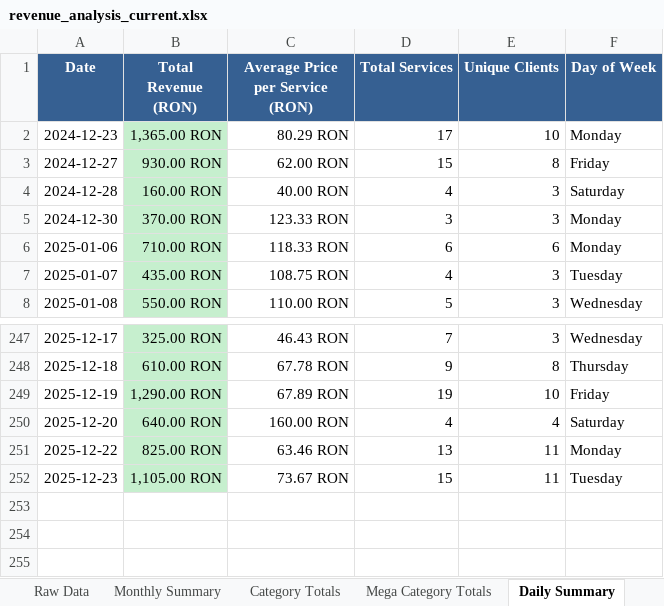
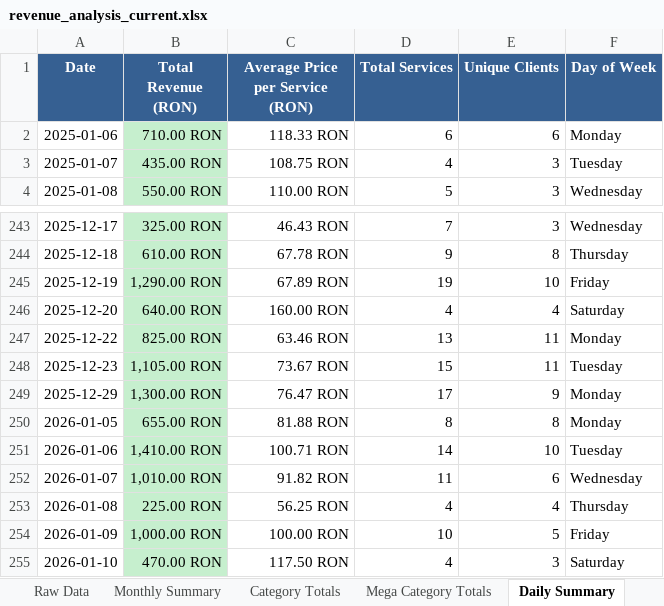
Before and after one commit to Cosmin-T/Mero, an Excel workbook: revenue_analysis_current.xlsx, sheet Daily Summary, drawn as a sheet; only a part is shown, gaps mark what is left out; values as stored, in another font and other column widths than the file's, no borders; removed rows and columns are numbered as before the commit, all else as after; the diff names each change by its address in the sheet, - before the commit and + after, or states it on an @@ line.

```diff
--- a/revenue_analysis_current.xlsx (sheet Daily Summary)
+++ b/revenue_analysis_current.xlsx (sheet Daily Summary)
-row 2: 2024-12-23 | 1,365.00 RON | 80.29 RON | 17 | 10 | Monday
-row 3: 2024-12-27 | 930.00 RON | 62.00 RON | 15 | 8 | Friday
-row 4: 2024-12-28 | 160.00 RON | 40.00 RON | 4 | 3 | Saturday
-row 5: 2024-12-30 | 370.00 RON | 123.33 RON | 3 | 3 | Monday
+row 249: 2025-12-29 | 1,300.00 RON | 76.47 RON | 17 | 9 | Monday
+row 250: 2026-01-05 | 655.00 RON | 81.88 RON | 8 | 8 | Monday
+row 251: 2026-01-06 | 1,410.00 RON | 100.71 RON | 14 | 10 | Tuesday
+row 252: 2026-01-07 | 1,010.00 RON | 91.82 RON | 11 | 6 | Wednesday
+row 253: 2026-01-08 | 225.00 RON | 56.25 RON | 4 | 4 | Thursday
+row 254: 2026-01-09 | 1,000.00 RON | 100.00 RON | 10 | 5 | Friday
+row 255: 2026-01-10 | 470.00 RON | 117.50 RON | 4 | 3 | Saturday
```
Also changed, not shown: sheet Client Analysis, sheet Raw Data, sheet Service Analysis, sheet Monthly Summary, sheet Category Deep Dive, sheet Revenue Trends, 6 more sheets, 3 other files.
